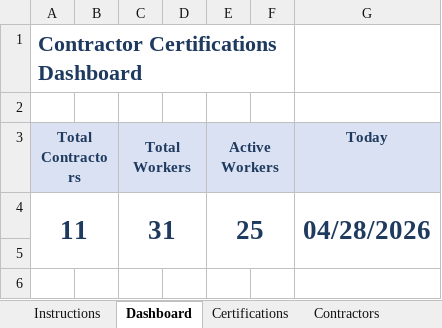
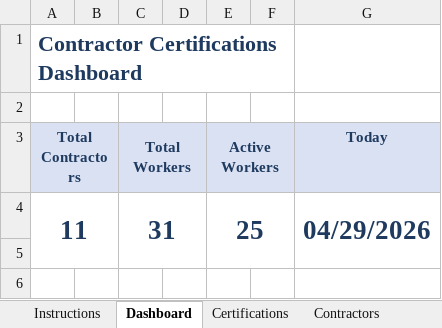
Before and after one commit to Joshua7792/jacobdashboard, an Excel workbook: cert_tracker/Contractor Certifications Tracker Demo.xlsx, sheet Dashboard, drawn as a sheet; only a part is shown; values as stored, in another font and other column widths than the file's, no borders; conditional formats not drawn; the diff covers the shown part only; the diff names each change by its address in the sheet, - before the commit and + after, or states it on an @@ line.

```diff
--- a/cert_tracker/Contractor Certifications Tracker Demo.xlsx (sheet Dashboard)
+++ b/cert_tracker/Contractor Certifications Tracker Demo.xlsx (sheet Dashboard)
-G4 (Today): 04/28/2026
+G4 (Today): 04/29/2026
```
Also changed, not shown: 2 added rows and 19 edited cells elsewhere in this sheet, sheet Tracker, sheet Certifications, 23 other files.
